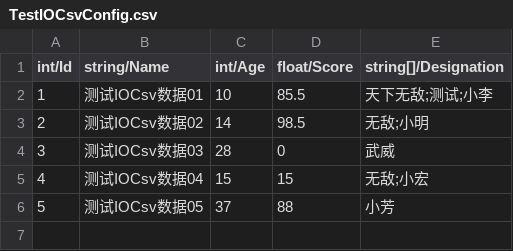
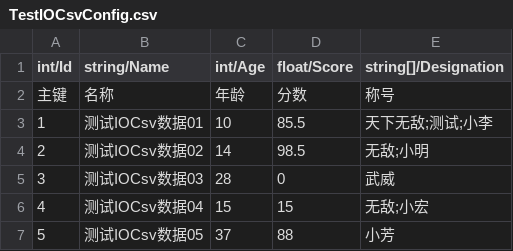
Before and after one commit to yongliangchen/MXFramework, a CSV file: Assets/Res/Csv/IOCsv/TestIOCsvConfig.csv, drawn as a sheet.

```diff
--- a/Assets/Res/Csv/IOCsv/TestIOCsvConfig.csv
+++ b/Assets/Res/Csv/IOCsv/TestIOCsvConfig.csv
@@ -1,2 +1,3 @@
 int/Id,string/Name,int/Age,float/Score,string[]/Designation
+主键,名称,年龄,分数,称号
 1,测试IOCsv数据01,10,85.5,天下无敌;测试;小李
```
Also changed, not shown: Assets/Res/Csv/ResourcesCsv/LanguagConfig.csv, Assets/Res/Csv/ResourcesCsv/TestResourcesCsvConfig.csv, 12 other files.
